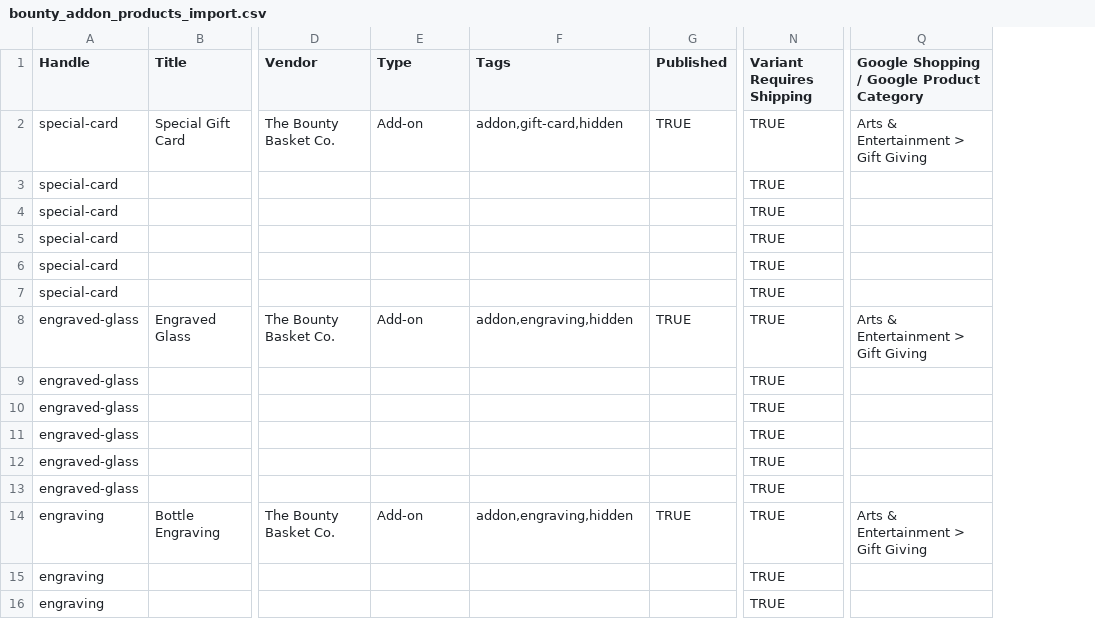
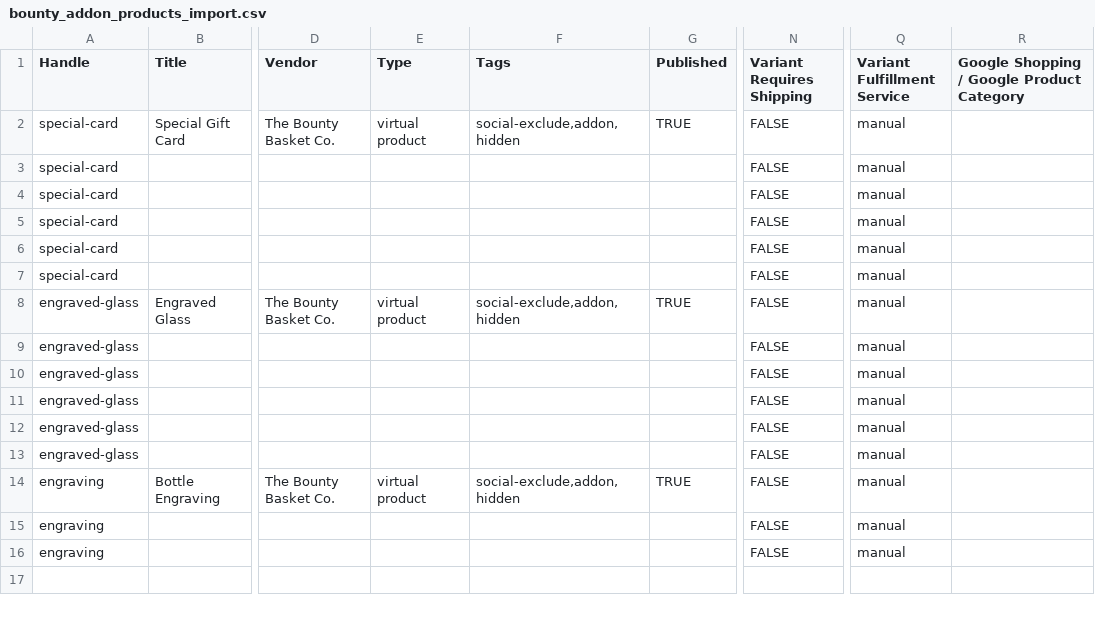
Before and after one commit to jgrasty123/the_bounty_basket, a CSV file: bounty_addon_products_import.csv, drawn as a sheet; only a part is shown, gaps mark what is left out; removed rows and columns are numbered as before the commit, all else as after; the diff names each change by its address in the sheet, - before the commit and + after, or states it on an @@ line.

Commit message:
Refine companion add-on products to match BroBasket structure
- Type 'virtual product', tagged social-exclude (per BroBasket convention),
  Published FALSE so they don't appear as standalone shop products
- Exact handles theme requires: special-card / engraved-glass / engraving
- Confirmed against BroBasket export: engraving $30 clear / $35 gold+silver fill
Note: do NOT import the 428-product BroBasket catalog export; it's almost
entirely spirits/beer/jerky/golf that were intentionally cut.

```diff
--- a/bounty_addon_products_import.csv
+++ b/bounty_addon_products_import.csv
-column N (Variant Requires Shipping), rows 2-16: all TRUE
+column N (Variant Requires Shipping), rows 2-16: all FALSE
+column Q (Variant Fulfillment Service), rows 2-16: all manual
-E2 (Type): Add-on
+E2 (Type): virtual product
-F2 (Tags): addon,gift-card,hidden
+F2 (Tags): social-exclude,addon,hidden
-R2: Arts & Entertainment > Gift Giving
+R2: (empty)
-E8 (Type): Add-on
+E8 (Type): virtual product
-F8 (Tags): addon,engraving,hidden
+F8 (Tags): social-exclude,addon,hidden
-R8: Arts & Entertainment > Gift Giving
+R8: (empty)
-E14 (Type): Add-on
+E14 (Type): virtual product
-F14 (Tags): addon,engraving,hidden
+F14 (Tags): social-exclude,addon,hidden
-R14: Arts & Entertainment > Gift Giving
+R14: (empty)
```
